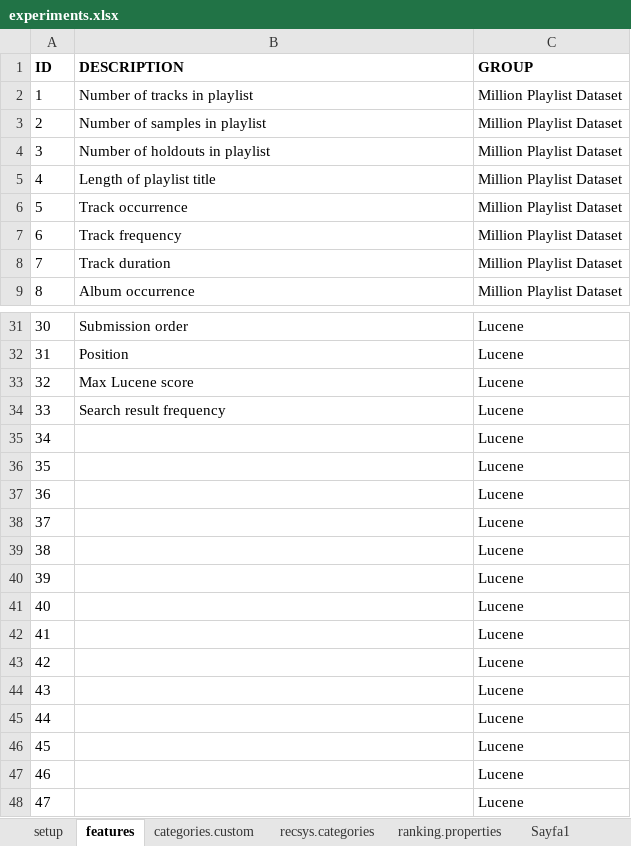
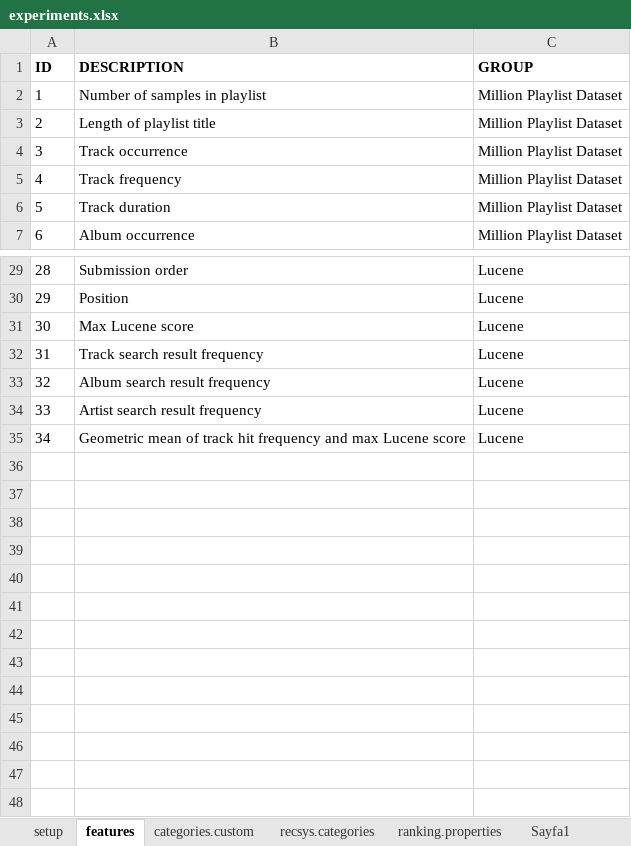
Before and after one commit to iorixxx/RecSys-MPD, an Excel workbook: auxiliary/experiments.xlsx, sheet features, drawn as a sheet; only a part is shown, gaps mark what is left out; values as stored, in another font and other column widths than the file's, no borders; removed rows and columns are numbered as before the commit, all else as after; the diff names each change by its address in the sheet, - before the commit and + after, or states it on an @@ line.

```diff
--- a/auxiliary/experiments.xlsx (sheet features)
+++ b/auxiliary/experiments.xlsx (sheet features)
-row 2: 1 | Number of tracks in playlist | Million Playlist Dataset
@@ column A (ID) renumbered between rows 2 and 35 @@
-row 4: 3 | Number of holdouts in playlist | Million Playlist Dataset
-B32 (DESCRIPTION): Search result frequency
+B32 (DESCRIPTION): Track search result frequency
-B33 (DESCRIPTION): (empty)
+B33 (DESCRIPTION): Album search result frequency
-B34 (DESCRIPTION): (empty)
+B34 (DESCRIPTION): Artist search result frequency
-B35 (DESCRIPTION): (empty)
+B35 (DESCRIPTION): Geometric mean of track hit frequency and max Lucene score
-row 38: 37 |  | Lucene
-row 39: 38 |  | Lucene
-row 40: 39 |  | Lucene
-row 41: 40 |  | Lucene
-row 42: 41 |  | Lucene
-row 43: 42 |  | Lucene
-row 44: 43 |  | Lucene
-row 45: 44 |  | Lucene
-row 46: 45 |  | Lucene
-row 47: 46 |  | Lucene
-row 48: 47 |  | Lucene
```
Also changed, not shown: sheet Sayfa1, sheet setup, 1 other file.
